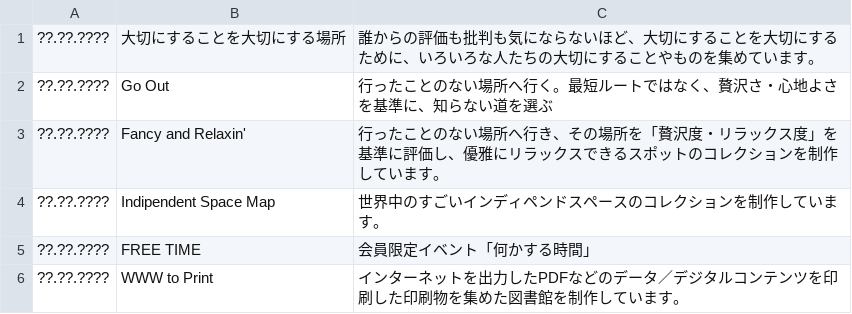
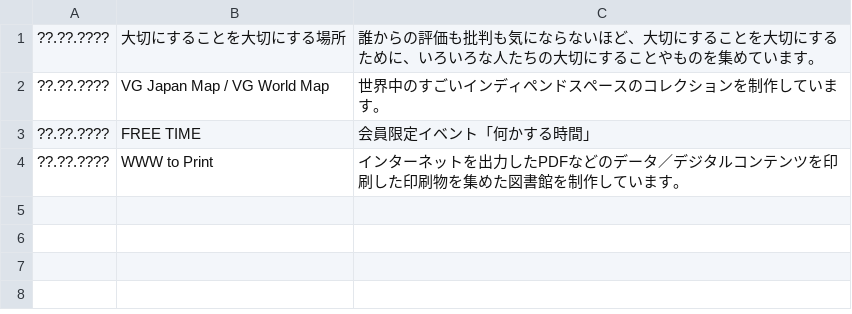
Before and after one commit to creative-community-pehu/index, a CSV file: ver/tobe.csv, drawn as a sheet.

Commit message:
Update tobe.csv

```diff
--- a/ver/tobe.csv
+++ b/ver/tobe.csv
@@ -1,5 +1,3 @@
 ??.??.???? ,"大切にすることを大切にする場所","誰からの評価も批判も気にならないほど、大切にすることを大切にするために、いろいろな人たちの大切にすることやものを集めています。"
-??.??.???? ,"Go Out","行ったことのない場所へ行く。最短ルートではなく、贅沢さ・心地よさを基準に、知らない道を選ぶ"
-??.??.???? ,"Fancy and Relaxin'","行ったことのない場所へ行き、その場所を「贅沢度・リラックス度」を基準に評価し、優雅にリラックスできるスポットのコレクションを制作しています。"
-??.??.???? ,"Indipendent Space Map","世界中のすごいインディペンドスペースのコレクションを制作しています。"
+??.??.???? ,"VG Japan Map / VG World Map","世界中のすごいインディペンドスペースのコレクションを制作しています。"
 ??.??.???? ,"FREE TIME","会員限定イベント「何かする時間」"
```
